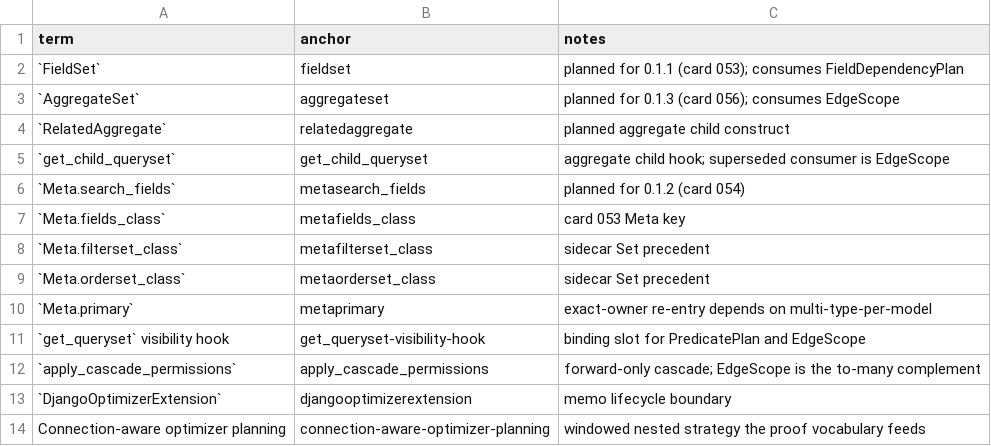
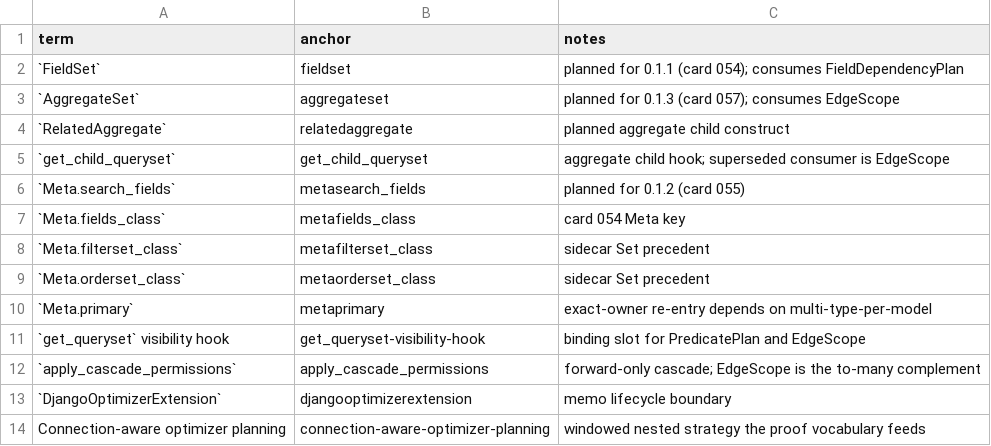
Before and after one commit to riodw/django-strawberry-framework, a CSV file: docs/SPECS/spec-053-graph_substrate-0_1_1-terms.csv (was docs/spec-068-graph_substrate-0_1_1-terms.csv), drawn as a sheet; only a part is shown.

Commit message:
docs(kanban),refactor(specs): seat the graph substrate as the first Beta card
The graph-substrate spec has had no card since it landed: it named its own
number as a proposal and left creation, sequencing, and the consumer-card
amendments to the maintainer. Its Decision 1 requires the substrate to be
built before FieldSet, search, and aggregation freeze three private copies
of the same path/visibility/identity machinery, so the card has to sit at
the head of the Beta run, not appended to its tail.

Create `TODO-BETA-053-0.1.1` ahead of `FieldSet` and shift every following
card up by one (FieldSet 054, search 055, ... stable release 068, the
SQLAlchemy backlog card 069). The card carries the five slices as scope,
the amendment obligation as its architectural posture, and related-reference
edges to the five cards that must consume the substrate.

Both `0.1.1` cards now share the version, so release state stays with the
one that lands last: the FieldSet spec's "lone card at 0.1.1" decision
becomes a joint cut deferring to itself, mirroring what the substrate spec
already says from the other side.

Rename each spec to follow its card, moving the substrate spec down into
`docs/SPECS/` and re-relativizing its links, and sweep the id and prose
references repo-wide -- including the forms a plain id search misses:
suffix-less ``TODO-BETA-0NN`` headings, line-wrapped "cards NNN, NNN" runs,
capitalized "Card NNN", and the reproduction guide's proposed-order block.
Regenerate the board, the tree, and the tracked-path constants.

Also drop the malformed trailing line the substrate spec carried under its
External link group: it had no reference prefix, so it resolved to nothing
and only read as a link.

```diff
--- a/docs/spec-068-graph_substrate-0_1_1-terms.csv
+++ b/docs/SPECS/spec-053-graph_substrate-0_1_1-terms.csv
@@ -1,8 +1,8 @@
 term,anchor,notes
-`FieldSet`,fieldset,planned for 0.1.1 (card 053); consumes FieldDependencyPlan
-`AggregateSet`,aggregateset,planned for 0.1.3 (card 056); consumes EdgeScope
+`FieldSet`,fieldset,planned for 0.1.1 (card 054); consumes FieldDependencyPlan
+`AggregateSet`,aggregateset,planned for 0.1.3 (card 057); consumes EdgeScope
 `RelatedAggregate`,relatedaggregate,planned aggregate child construct
 `get_child_queryset`,get_child_queryset,aggregate child hook; superseded consumer is EdgeScope
-`Meta.search_fields`,metasearch_fields,planned for 0.1.2 (card 054)
-`Meta.fields_class`,metafields_class,card 053 Meta key
+`Meta.search_fields`,metasearch_fields,planned for 0.1.2 (card 055)
+`Meta.fields_class`,metafields_class,card 054 Meta key
 `Meta.filterset_class`,metafilterset_class,sidecar Set precedent
```
Also changed, not shown: 23 other files.
